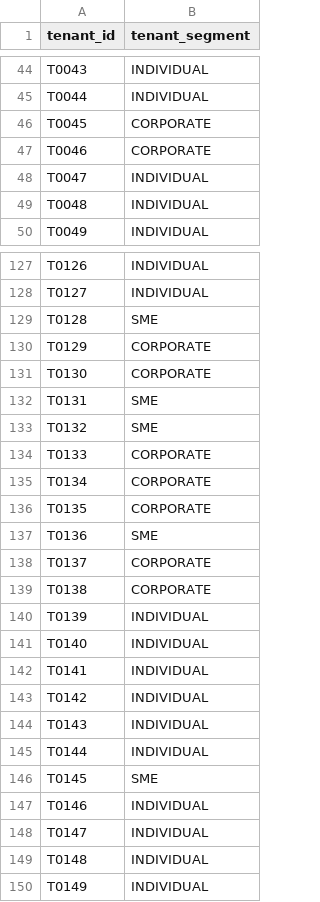
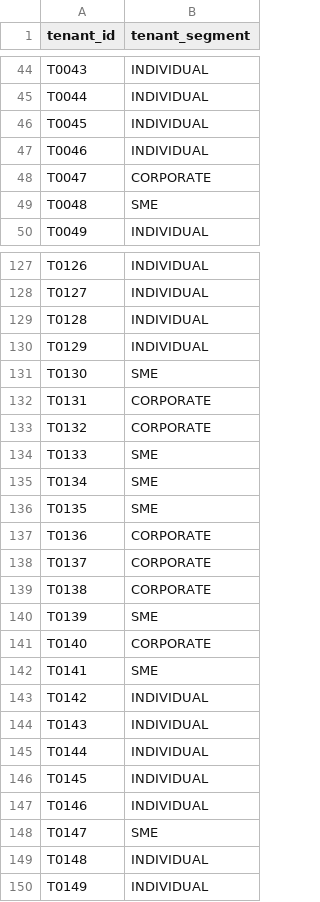
Before and after one commit to IshtiyaqNoorani/LeaseLens, a CSV file: data/sample/tenants.csv, drawn as a sheet; only a part is shown, gaps mark what is left out; the diff covers the shown part only.

```diff
--- a/data/sample/tenants.csv
+++ b/data/sample/tenants.csv
@@ -45,6 +45,6 @@ T0043,INDIVIDUAL
 T0044,INDIVIDUAL
-T0045,CORPORATE
-T0046,CORPORATE
-T0047,INDIVIDUAL
-T0048,INDIVIDUAL
+T0045,INDIVIDUAL
+T0046,INDIVIDUAL
+T0047,CORPORATE
+T0048,SME
 T0049,INDIVIDUAL
@@ -128,16 +128,16 @@ T0126,INDIVIDUAL
 T0127,INDIVIDUAL
-T0128,SME
-T0129,CORPORATE
-T0130,CORPORATE
-T0131,SME
-T0132,SME
-T0133,CORPORATE
-T0134,CORPORATE
-T0135,CORPORATE
-T0136,SME
+T0128,INDIVIDUAL
+T0129,INDIVIDUAL
+T0130,SME
+T0131,CORPORATE
+T0132,CORPORATE
+T0133,SME
+T0134,SME
+T0135,SME
+T0136,CORPORATE
 T0137,CORPORATE
 T0138,CORPORATE
-T0139,INDIVIDUAL
-T0140,INDIVIDUAL
-T0141,INDIVIDUAL
+T0139,SME
+T0140,CORPORATE
+T0141,SME
 T0142,INDIVIDUAL
@@ -145,5 +145,5 @@ T0143,INDIVIDUAL
 T0144,INDIVIDUAL
-T0145,SME
+T0145,INDIVIDUAL
 T0146,INDIVIDUAL
-T0147,INDIVIDUAL
+T0147,SME
 T0148,INDIVIDUAL
```
Also changed, not shown: 1 added row and 55 edited cells elsewhere in this file, data/sample/expenses.csv, data/sample/leases.csv, 4 other files.
